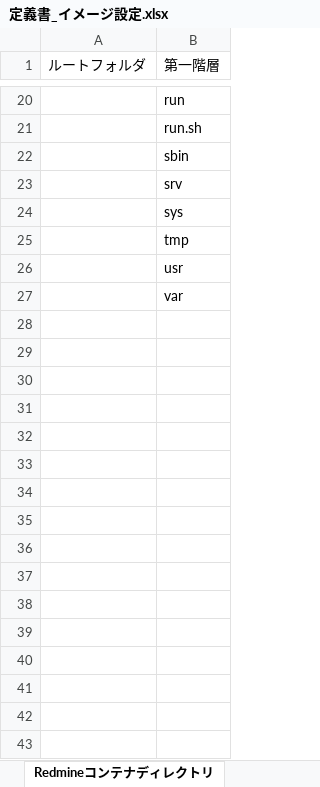
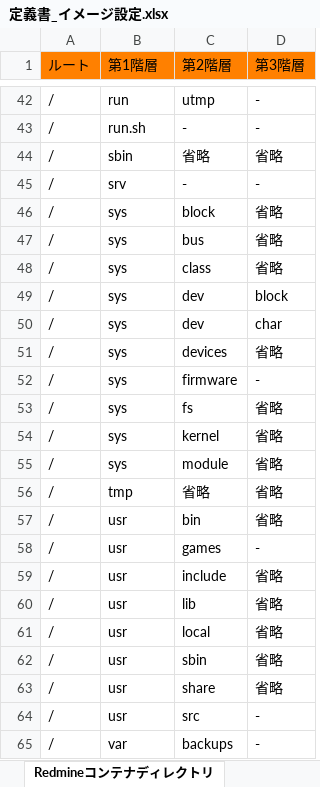
Before and after one commit to jumborin/DockerStudy, an Excel workbook: bitnamiRedmine/定義書_イメージ設定.xlsx, sheet Redmineコンテナディレクトリ, drawn as a sheet; only a part is shown, gaps mark what is left out; values as stored, in another font and other column widths than the file's, no borders; removed rows and columns are numbered as before the commit, all else as after; the diff covers the shown part only; the diff names each change by its address in the sheet, - before the commit and + after, or states it on an @@ line.

```diff
--- a/bitnamiRedmine/定義書_イメージ設定.xlsx (sheet Redmineコンテナディレクトリ)
+++ b/bitnamiRedmine/定義書_イメージ設定.xlsx (sheet Redmineコンテナディレクトリ)
-column A (ルートフォルダ), empty
+column A (ルート), rows 42-46: all /; rows 56-57: / | /; row 65: /
+column C (第2階層), rows 42-46: utmp | - | 省略 | - | block; rows 56-57: 省略 | bin; row 65: backups
+column D (第3階層), rows 42-46: - | - | 省略 | - | 省略; rows 56-57: 省略 | 省略; row 65: -
-B1: 第一階層
+B1: 第1階層
-B1 fill: none
+B1 fill: #FF8000
+row 47: / | sys | bus | 省略
+row 48: / | sys | class | 省略
+row 49: / | sys | dev | block
+row 50: / | sys | dev | char
+row 51: / | sys | devices | 省略
+row 52: / | sys | firmware | -
+row 53: / | sys | fs | 省略
+row 54: / | sys | kernel | 省略
+row 55: / | sys | module | 省略
+row 58: / | usr | games | -
+row 59: / | usr | include | 省略
+row 60: / | usr | lib | 省略
+row 61: / | usr | local | 省略
+row 62: / | usr | sbin | 省略
+row 63: / | usr | share | 省略
+row 64: / | usr | src | -
```
Also changed, not shown: 35 added rows elsewhere in this sheet, 1 other file.
